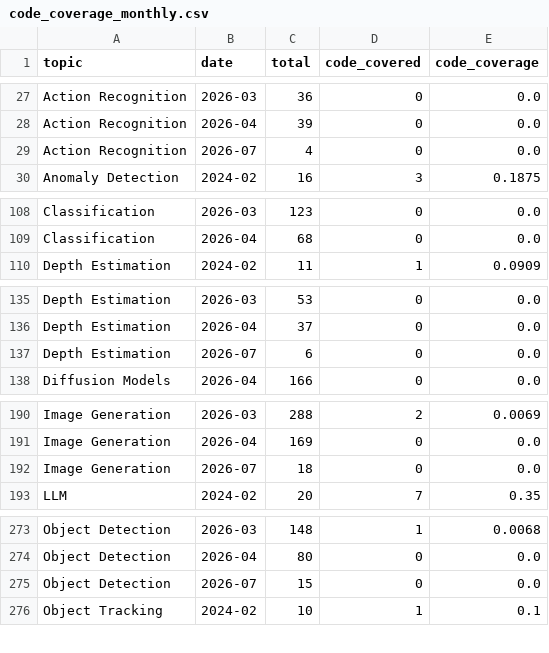
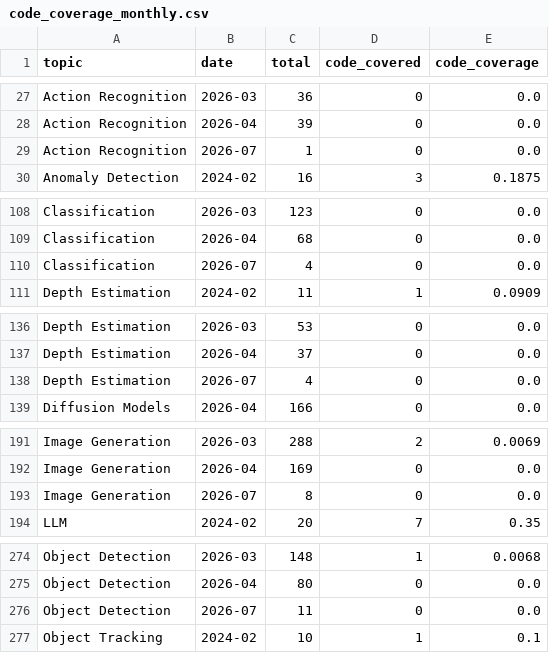
Before and after one commit to a541203686/paper-list, a CSV file: docs/analytics/data/code_coverage_monthly.csv, drawn as a sheet; only a part is shown, gaps mark what is left out; the diff covers the shown part only.

```diff
--- a/docs/analytics/data/code_coverage_monthly.csv
+++ b/docs/analytics/data/code_coverage_monthly.csv
@@ -28,3 +28,3 @@ Action Recognition,2026-03,36,0,0.0
 Action Recognition,2026-04,39,0,0.0
-Action Recognition,2026-07,4,0,0.0
+Action Recognition,2026-07,1,0,0.0
 Anomaly Detection,2024-02,16,3,0.1875
@@ -109,2 +109,3 @@ Classification,2026-03,123,0,0.0
 Classification,2026-04,68,0,0.0
+Classification,2026-07,4,0,0.0
 Depth Estimation,2024-02,11,1,0.0909
@@ -136,3 +137,3 @@ Depth Estimation,2026-03,53,0,0.0
 Depth Estimation,2026-04,37,0,0.0
-Depth Estimation,2026-07,6,0,0.0
+Depth Estimation,2026-07,4,0,0.0
 Diffusion Models,2026-04,166,0,0.0
@@ -191,3 +192,3 @@ Image Generation,2026-03,288,2,0.0069
 Image Generation,2026-04,169,0,0.0
-Image Generation,2026-07,18,0,0.0
+Image Generation,2026-07,8,0,0.0
 LLM,2024-02,20,7,0.35
@@ -274,3 +275,3 @@ Object Detection,2026-03,148,1,0.0068
 Object Detection,2026-04,80,0,0.0
-Object Detection,2026-07,15,0,0.0
+Object Detection,2026-07,11,0,0.0
 Object Tracking,2024-02,10,1,0.1
```
Also changed, not shown: 4 edited cells elsewhere in this file, docs/analytics/data/code_coverage_daily.csv, docs/analytics/data/daily_counts.csv, 51 other files.
